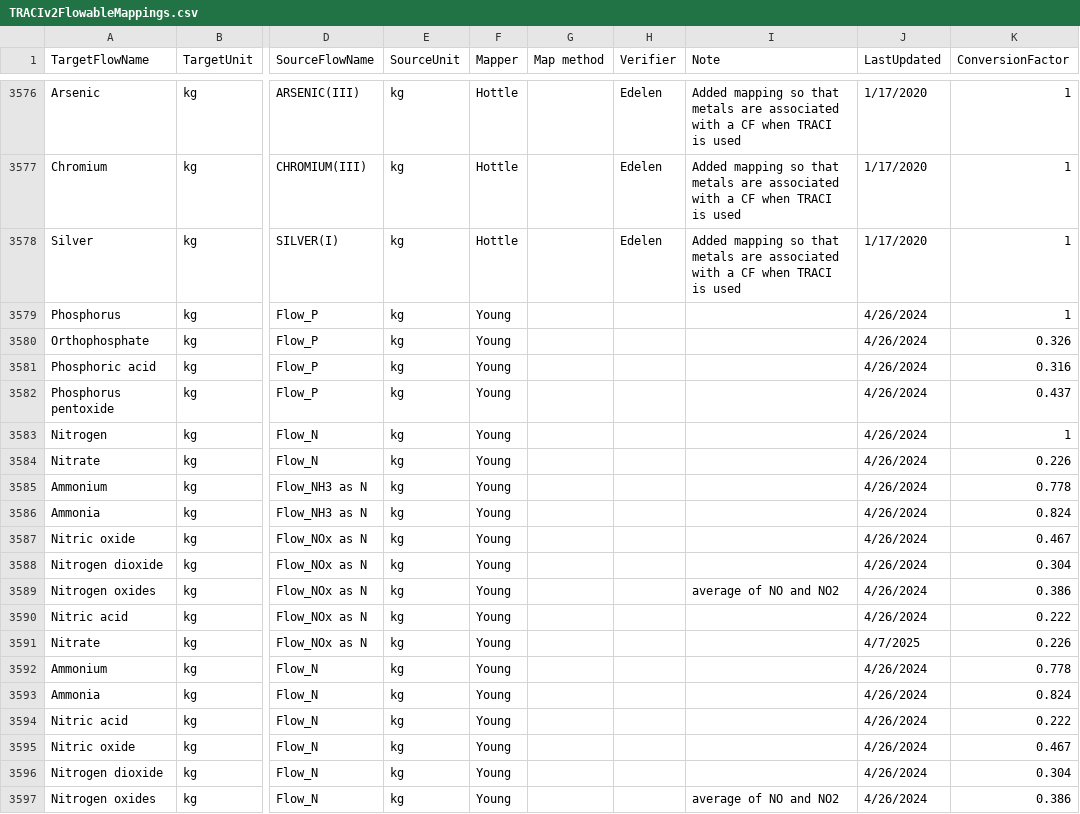
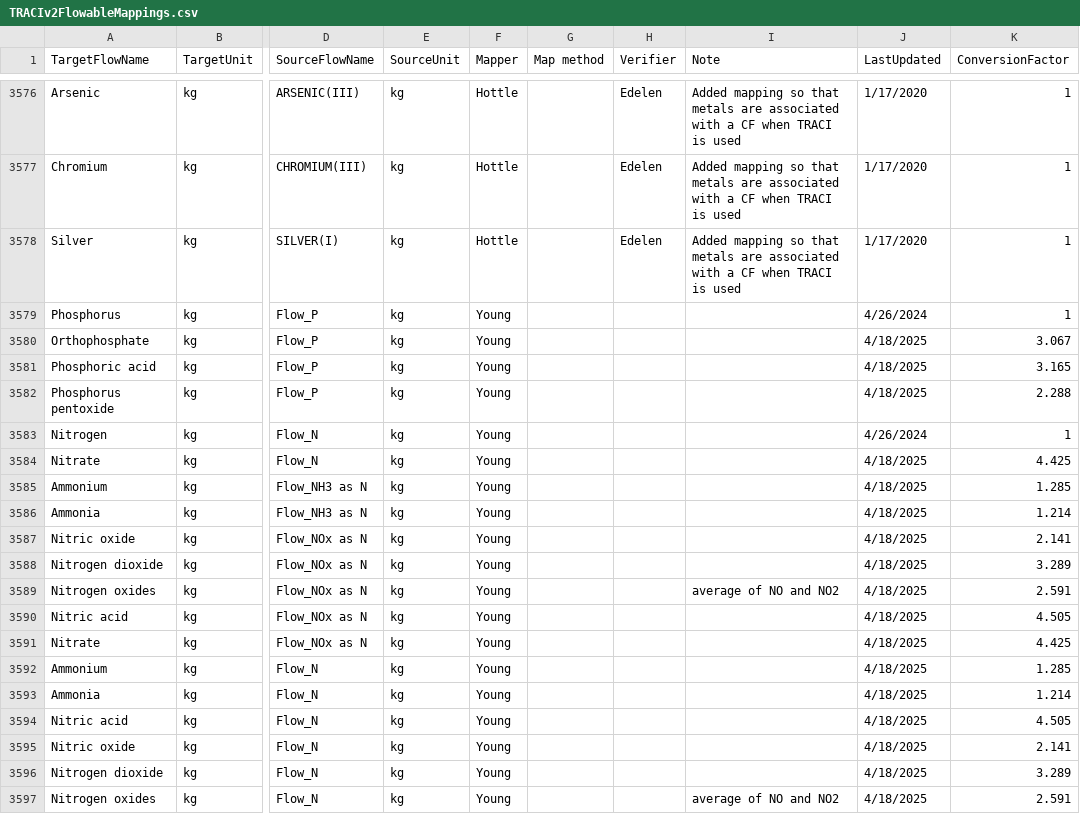
Before and after one commit to USEPA/fedelemflowlist, a CSV file: fedelemflowlist/input/mapping input/TRACIv2FlowableMappings.csv, drawn as a sheet; only a part is shown, gaps mark what is left out; the diff names each change by its address in the sheet, - before the commit and + after, or states it on an @@ line.

Commit message:
fix conversion error; invert the eutrophication conversions

```diff
--- a/fedelemflowlist/input/mapping input/TRACIv2FlowableMappings.csv
+++ b/fedelemflowlist/input/mapping input/TRACIv2FlowableMappings.csv
-J3580:J3582 (LastUpdated): 4/26/2024
+J3580:J3582 (LastUpdated): 4/18/2025
-K3580 (ConversionFactor): 0.326
+K3580 (ConversionFactor): 3.067
-K3581 (ConversionFactor): 0.316
+K3581 (ConversionFactor): 3.165
-K3582 (ConversionFactor): 0.437
+K3582 (ConversionFactor): 2.288
-J3584:J3590 (LastUpdated): 4/26/2024
+J3584:J3590 (LastUpdated): 4/18/2025
-K3584 (ConversionFactor): 0.226
+K3584 (ConversionFactor): 4.425
-K3585 (ConversionFactor): 0.778
+K3585 (ConversionFactor): 1.285
-K3586 (ConversionFactor): 0.824
+K3586 (ConversionFactor): 1.214
-K3587 (ConversionFactor): 0.467
+K3587 (ConversionFactor): 2.141
-K3588 (ConversionFactor): 0.304
+K3588 (ConversionFactor): 3.289
-K3589 (ConversionFactor): 0.386
+K3589 (ConversionFactor): 2.591
-K3590 (ConversionFactor): 0.222
+K3590 (ConversionFactor): 4.505
-J3591 (LastUpdated): 4/7/2025
+J3591 (LastUpdated): 4/18/2025
-K3591 (ConversionFactor): 0.226
+K3591 (ConversionFactor): 4.425
-J3592:J3597 (LastUpdated): 4/26/2024
+J3592:J3597 (LastUpdated): 4/18/2025
-K3592 (ConversionFactor): 0.778
+K3592 (ConversionFactor): 1.285
-K3593 (ConversionFactor): 0.824
+K3593 (ConversionFactor): 1.214
-K3594 (ConversionFactor): 0.222
+K3594 (ConversionFactor): 4.505
-K3595 (ConversionFactor): 0.467
+K3595 (ConversionFactor): 2.141
-K3596 (ConversionFactor): 0.304
+K3596 (ConversionFactor): 3.289
-K3597 (ConversionFactor): 0.386
+K3597 (ConversionFactor): 2.591
```
